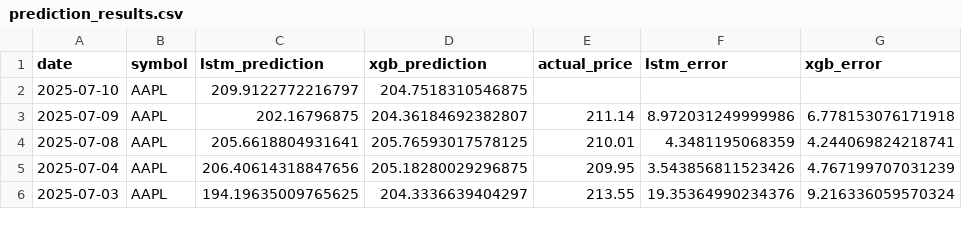
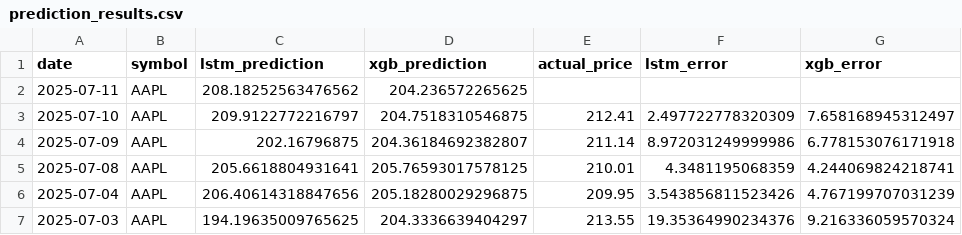
Before and after one commit to pankitthakkar/stock-price-predictor, a CSV file: prediction_results.csv, drawn as a sheet; only a part is shown.

```diff
--- a/prediction_results.csv
+++ b/prediction_results.csv
@@ -1,3 +1,4 @@
 date,symbol,lstm_prediction,xgb_prediction,actual_price,lstm_error,xgb_error
-2025-07-10,AAPL,209.9122772216797,204.7518310546875,,,
+2025-07-11,AAPL,208.18252563476562,204.236572265625,,,
+2025-07-10,AAPL,209.9122772216797,204.7518310546875,212.41,2.497722778320309,7.658168945312497
 2025-07-09,AAPL,202.16796875,204.36184692382807,211.14,8.972031249999986,6.778153076171918
```
Also changed, not shown: 2 other files.
